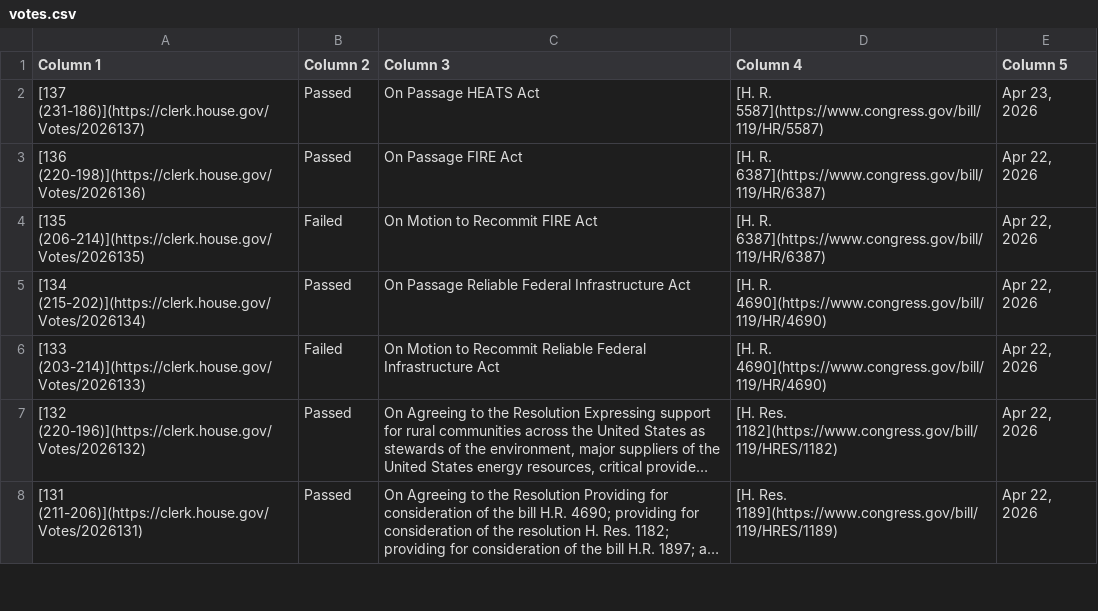
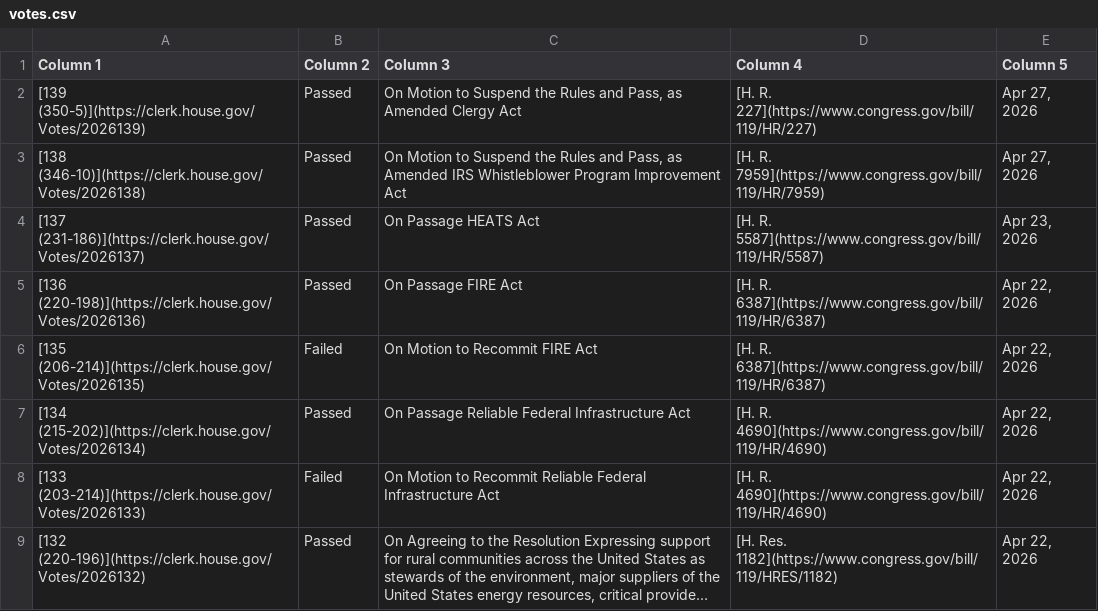
Before and after one commit to aomiller21/House_Votes, a CSV file: votes.csv, drawn as a sheet; only a part is shown; the shorter side is filled out with more unchanged rows; long unchanged cells end in ….

```diff
--- a/votes.csv
+++ b/votes.csv
@@ -1,2 +1,4 @@
 Column 1,Column 2,Column 3,Column 4,Column 5
+[139 (350-5)](https://clerk.house.gov/Votes/2026139),Passed,"On Motion to Suspend the Rules and Pass, as Amended Clergy Act",[H. R. 227](https://www.congress.gov/bill/119/HR/227),"Apr 27, 2026"
+[138 (346-10)](https://clerk.house.gov/Votes/2026138),Passed,"On Motion to Suspend the Rules and Pass, as Amended IRS Whistleblower Program Improvement Act",[H. R. 7959](https://www.congress.gov/bill/119/HR/7959),"Apr 27, 2026"
 [137 (231-186)](https://clerk.house.gov/Votes/2026137),Passed,On Passage HEATS Act,[H. R. 5587](https://www.congress.gov/bill/119/HR/5587),"Apr 23, 2026"
```
